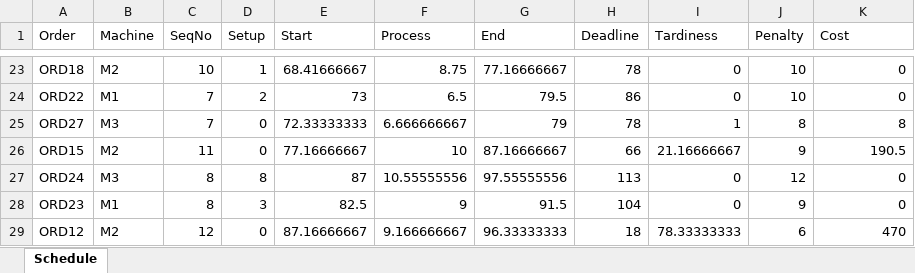
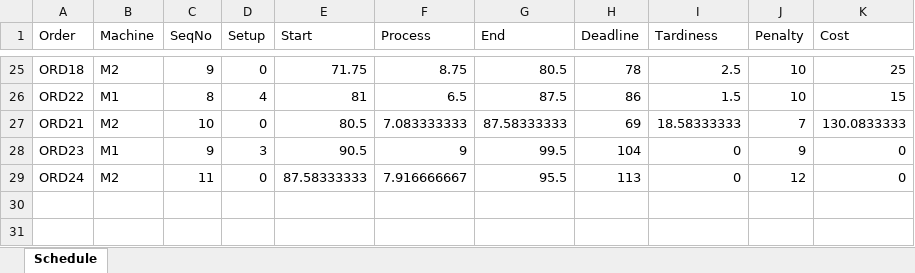
Before and after one commit to FeevanZoghel/OR5, an Excel workbook: Results_SA_improved.xlsx, sheet Schedule, drawn as a sheet; only a part is shown, gaps mark what is left out; values as stored, in another font and other column widths than the file's, no borders; removed rows and columns are numbered as before the commit, all else as after; the diff covers the shown part only; the diff names each change by its address in the sheet, - before the commit and + after, or states it on an @@ line.

```diff
--- a/Results_SA_improved.xlsx (sheet Schedule)
+++ b/Results_SA_improved.xlsx (sheet Schedule)
-C25 (SeqNo): 10
+C25 (SeqNo): 9
-D25 (Setup): 1
+D25 (Setup): 0
-E25 (Start): 68.41666667
+E25 (Start): 71.75
-G25 (End): 77.16666667
+G25 (End): 80.5
-I25 (Tardiness): 0
+I25 (Tardiness): 2.5
-K25 (Cost): 0
+K25 (Cost): 25
-C26 (SeqNo): 7
+C26 (SeqNo): 8
-D26 (Setup): 2
+D26 (Setup): 4
-E26 (Start): 73
+E26 (Start): 81
-G26 (End): 79.5
+G26 (End): 87.5
-I26 (Tardiness): 0
+I26 (Tardiness): 1.5
-K26 (Cost): 0
+K26 (Cost): 15
-row 25: ORD27 | M3 | 7 | 0 | 72.33333333 | 6.666666667 | 79 | 78 | 1 | 8 | 8
-row 26: ORD15 | M2 | 11 | 0 | 77.16666667 | 10 | 87.16666667 | 66 | 21.16666667 | 9 | 190.5
-row 27: ORD24 | M3 | 8 | 8 | 87 | 10.55555556 | 97.55555556 | 113 | 0 | 12 | 0
+row 27: ORD21 | M2 | 10 | 0 | 80.5 | 7.083333333 | 87.58333333 | 69 | 18.58333333 | 7 | 130.0833333
-C28 (SeqNo): 8
+C28 (SeqNo): 9
-E28 (Start): 82.5
+E28 (Start): 90.5
-G28 (End): 91.5
+G28 (End): 99.5
-row 29: ORD12 | M2 | 12 | 0 | 87.16666667 | 9.166666667 | 96.33333333 | 18 | 78.33333333 | 6 | 470
+row 29: ORD24 | M2 | 11 | 0 | 87.58333333 | 7.916666667 | 95.5 | 113 | 0 | 12 | 0
```
Also changed, not shown: 14 added rows, 12 removed rows and 36 edited cells elsewhere in this sheet, 2 other files.
